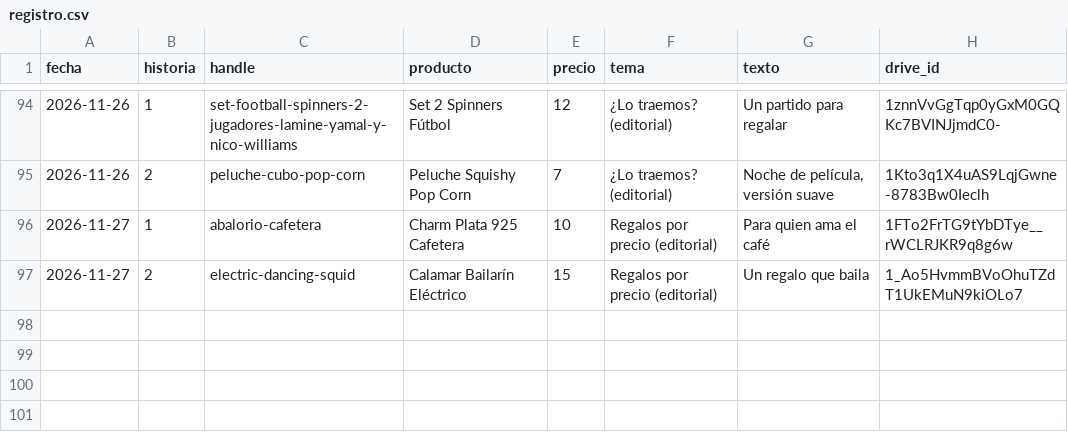
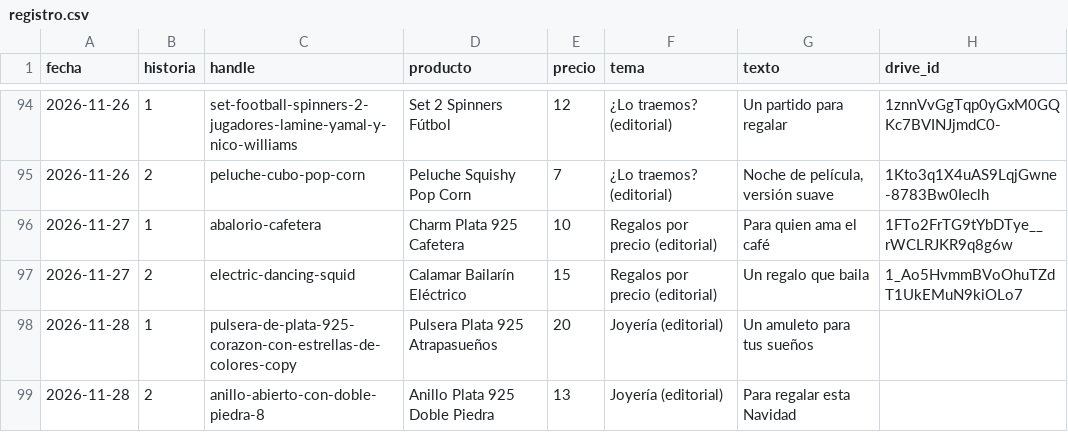
Before and after one commit to ddonoso1992-eng/Kimo-historias, a CSV file: registro.csv, drawn as a sheet; only a part is shown, gaps mark what is left out; the diff names each change by its address in the sheet, - before the commit and + after, or states it on an @@ line.

```diff
--- a/registro.csv
+++ b/registro.csv
+row 98: 2026-11-28 | 1 | pulsera-de-plata-925-corazon-con-estrellas-de-colores-copy | Pulsera Plata 925 Atrapasueños | 20 | Joyería (editorial) | Un amuleto para tus sueños
+row 99: 2026-11-28 | 2 | anillo-abierto-con-doble-piedra-8 | Anillo Plata 925 Doble Piedra | 13 | Joyería (editorial) | Para regalar esta Navidad
```
Also changed, not shown: 5 other files.
